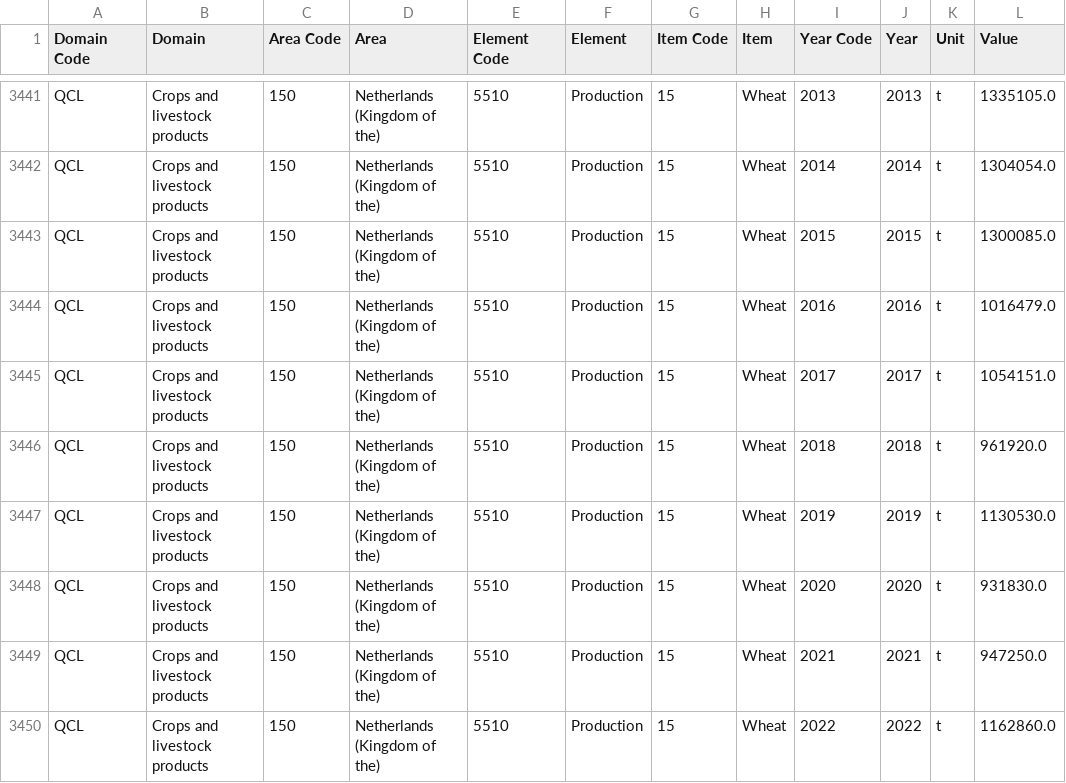
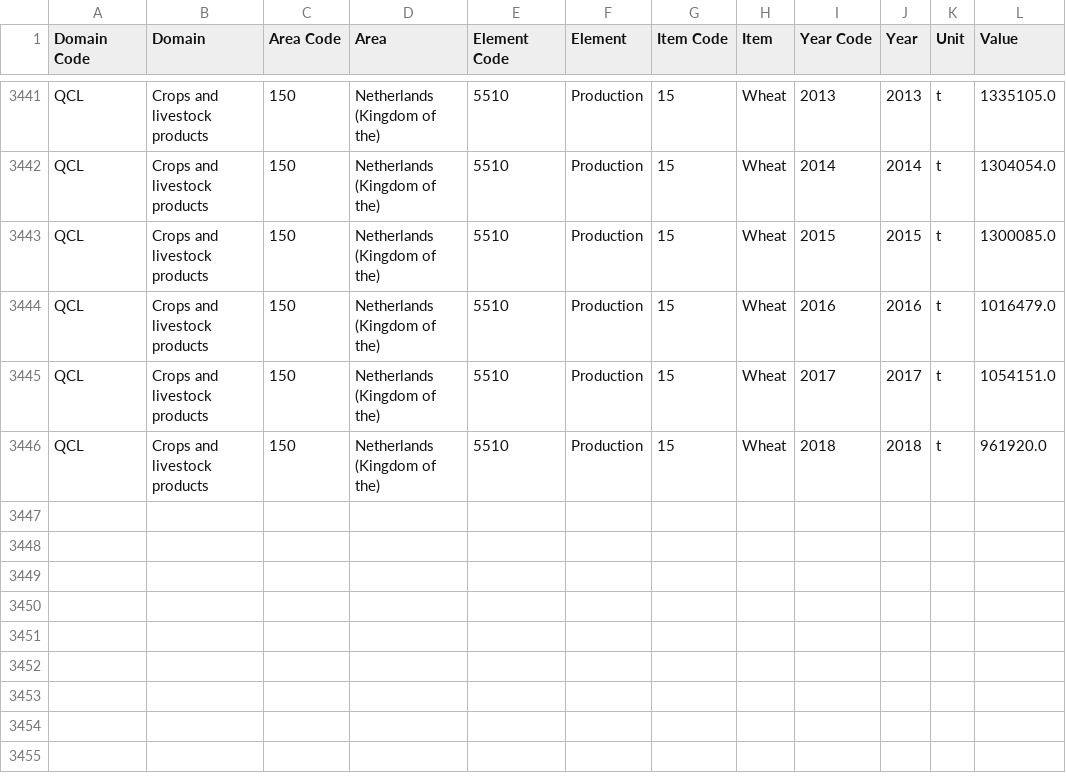
Before and after one commit to mbofos01/agriculture-dashboard-netherlands, a CSV file: data/netherlands_qcl_data_TRUNC.csv (was data/netherlands_qcl_data_2024-10-15_12-14.csv), drawn as a sheet; only a part is shown, gaps mark what is left out.

Commit message:
Added truncated file to test data sync

```diff
--- a/data/netherlands_qcl_data_2024-10-15_12-14.csv
+++ b/data/netherlands_qcl_data_TRUNC.csv
@@ -3446,5 +3446 @@ QCL,Crops and livestock products,150,Netherlands (Kingdom of the),5510,Productio
 QCL,Crops and livestock products,150,Netherlands (Kingdom of the),5510,Production,15,Wheat,2018,2018,t,961920.0
-QCL,Crops and livestock products,150,Netherlands (Kingdom of the),5510,Production,15,Wheat,2019,2019,t,1130530.0
-QCL,Crops and livestock products,150,Netherlands (Kingdom of the),5510,Production,15,Wheat,2020,2020,t,931830.0
-QCL,Crops and livestock products,150,Netherlands (Kingdom of the),5510,Production,15,Wheat,2021,2021,t,947250.0
-QCL,Crops and livestock products,150,Netherlands (Kingdom of the),5510,Production,15,Wheat,2022,2022,t,1162860.0
```
